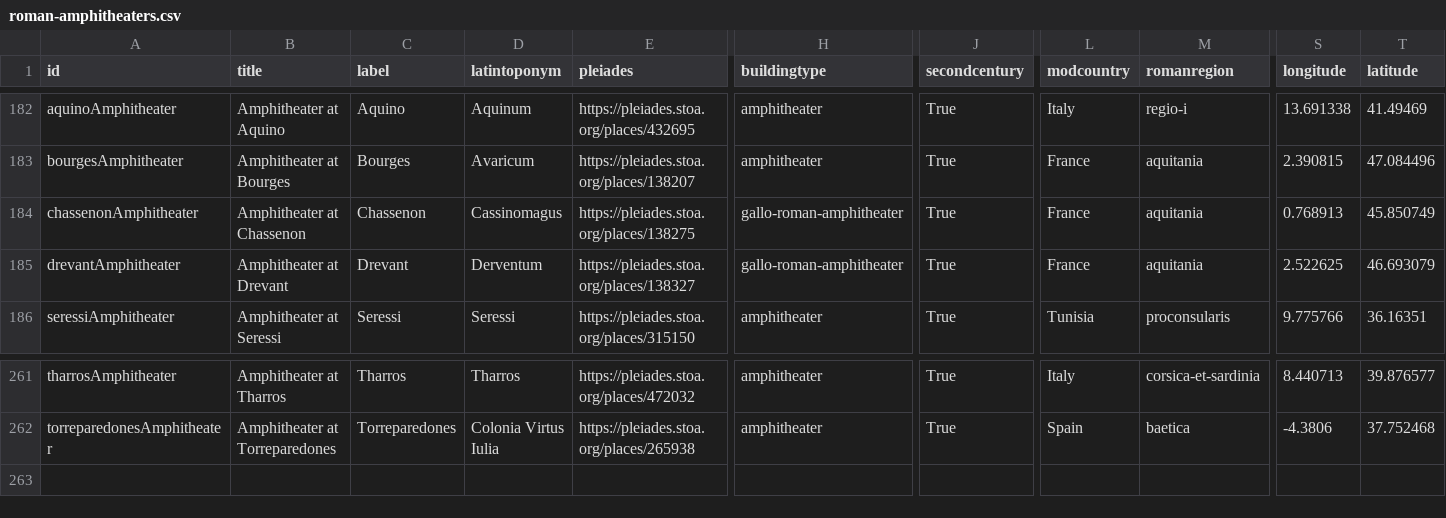
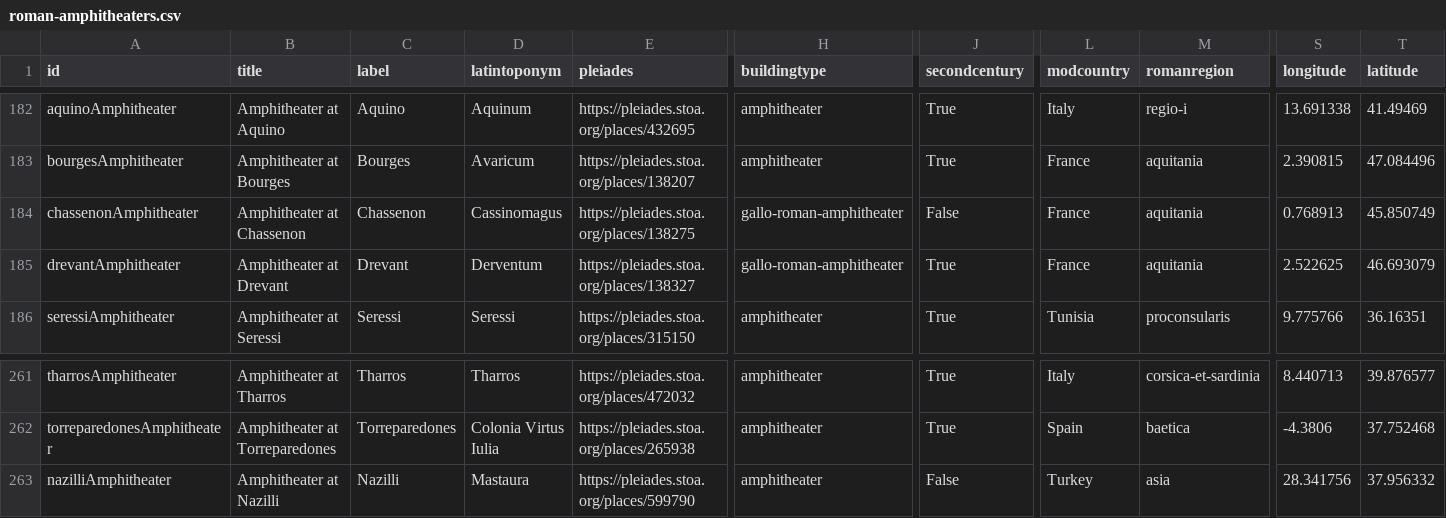
Before and after one commit to sfsheath/roman-amphitheaters, a CSV file: roman-amphitheaters.csv, drawn as a sheet; only a part is shown, gaps mark what is left out; rows hold the shown columns only; the diff names each change by its address in the sheet, - before the commit and + after, or states it on an @@ line.

Commit message:
nazillicsv

```diff
--- a/roman-amphitheaters.csv
+++ b/roman-amphitheaters.csv
-J184 (secondcentury): True
+J184 (secondcentury): False
+row 263: nazilliAmphitheater | Amphitheater at Nazilli | Nazilli | Mastaura | https://pleiades.stoa.org/places/599790 | amphitheater | False | Turkey | asia | 28.341756 | 37.956332
```
Also changed, not shown: 1 other file.
